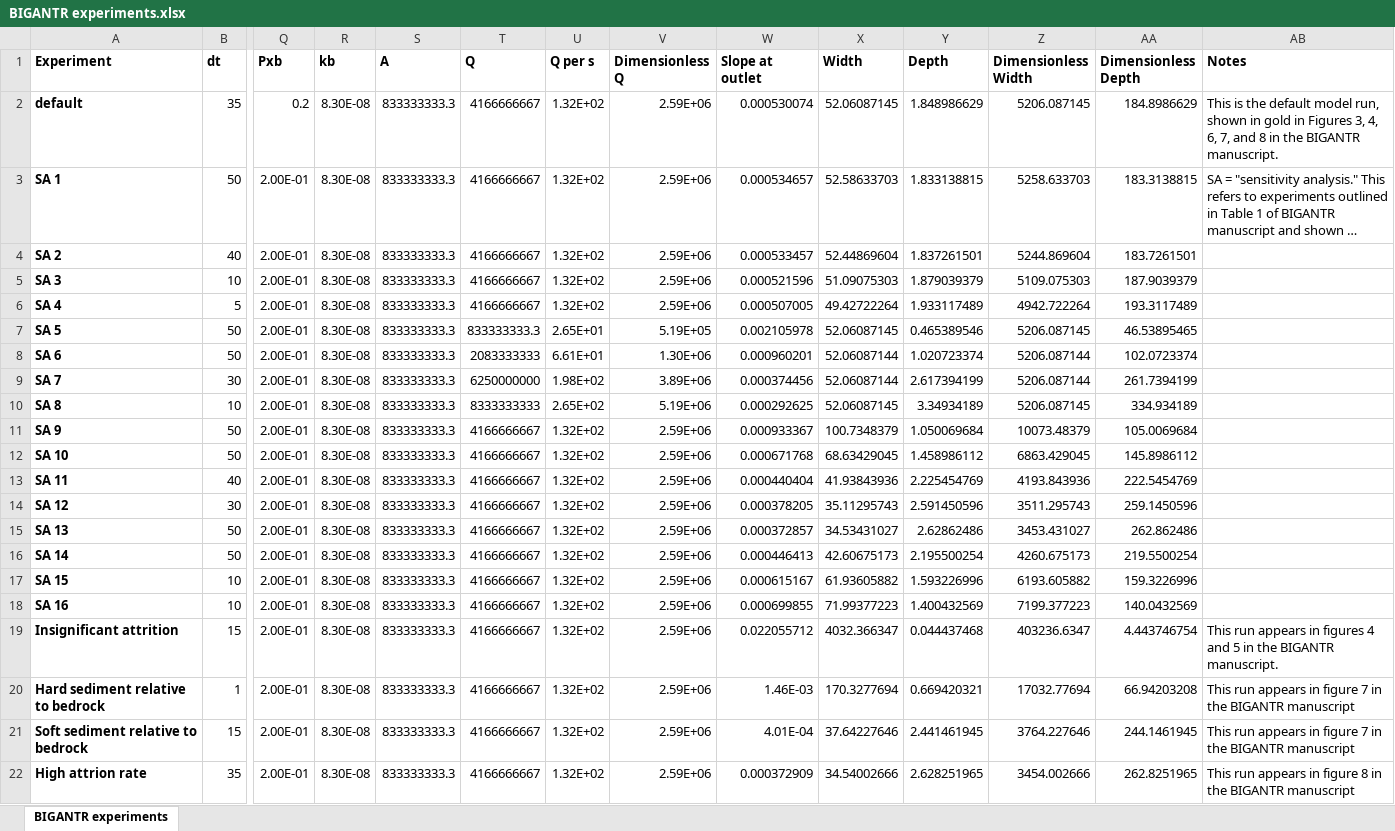
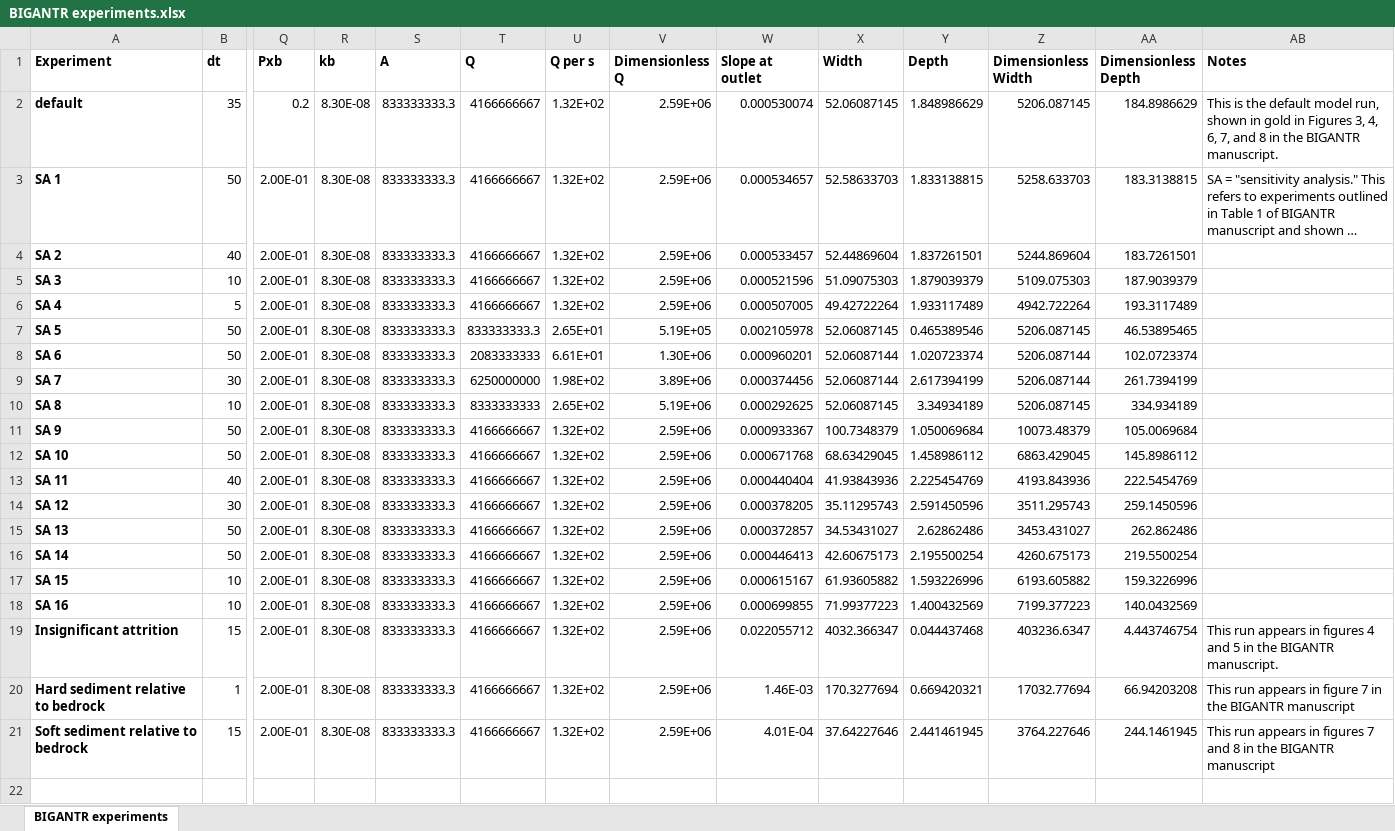
Before and after one commit to vaga3461/BIGANTR, an Excel workbook: BIGANTR experiments.xlsx, sheet BIGANTR experiments, drawn as a sheet; only a part is shown, gaps mark what is left out; long unchanged cells end in …; values as stored, in another font and other column widths than the file's, no borders; rows hold the shown columns only; the diff names each change by its address in the sheet, - before the commit and + after, or states it on an @@ line.

Commit message:
Model run information for BIGANTR manuscript

```diff
--- a/BIGANTR experiments.xlsx (sheet BIGANTR experiments)
+++ b/BIGANTR experiments.xlsx (sheet BIGANTR experiments)
-AB21 (Notes): …appears in figure 7 in the…
+AB21 (Notes): …appears in figures 7 and 8 in the…
-row 22: High attrion rate | 35 | 2.00E-01 | 8.30E-08 | 833333333.3 | 4166666667 | 1.32E+02 | 2.59E+06 | 0.000372909 | 34.54002666 | 2.628251965 | 3454.002666 | 262.8251965 | This run appears in figure 8 in the BIGANTR manuscript
```
